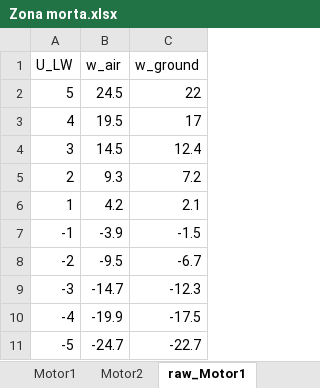
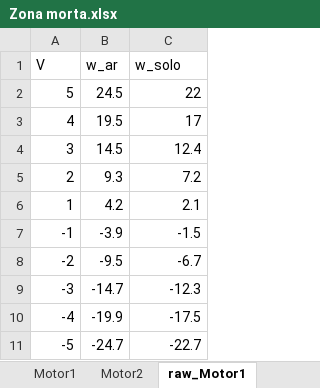
Before and after one commit to sergisousa/Robotica2026, an Excel workbook: Modelo dos motores/Zona morta.xlsx, sheet raw_Motor1, drawn as a sheet; values as stored, in another font and other column widths than the file's, no borders; removed rows and columns are numbered as before the commit, all else as after; the diff names each change by its address in the sheet, - before the commit and + after, or states it on an @@ line.

Commit message:
Zona morta done

```diff
--- a/Modelo dos motores/Zona morta.xlsx (sheet raw_Motor1)
+++ b/Modelo dos motores/Zona morta.xlsx (sheet raw_Motor1)
-row 1: U_LW | w_air | w_ground
+row 1: V | w_ar | w_solo
```
Also changed, not shown: sheet raw_Motor2, 4 other files.
